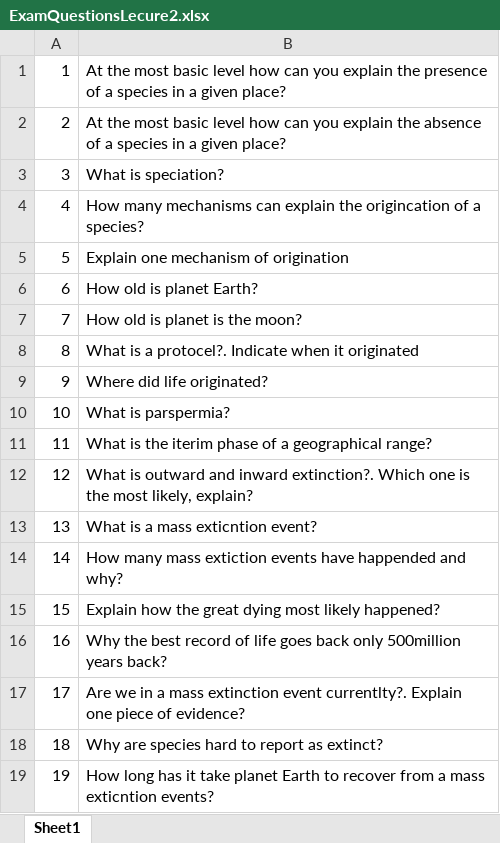
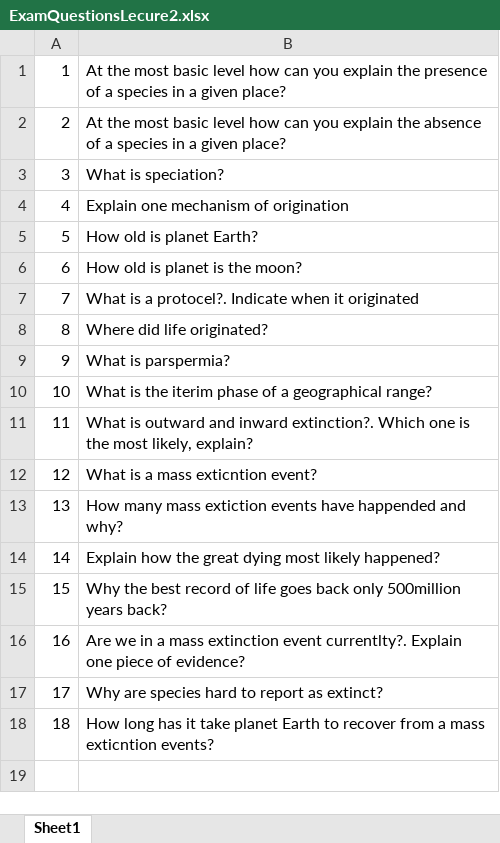
Before and after one commit to Camilo-Mora/GEO309, an Excel workbook: main/ExamQuestionsLecure2.xlsx, sheet Sheet1, drawn as a sheet; values as stored, in another font and other column widths than the file's, no borders; removed rows and columns are numbered as before the commit, all else as after; the diff names each change by its address in the sheet, - before the commit and + after, or states it on an @@ line.

```diff
--- a/main/ExamQuestionsLecure2.xlsx (sheet Sheet1)
+++ b/main/ExamQuestionsLecure2.xlsx (sheet Sheet1)
-row 4: 4 | How many mechanisms can explain the origincation of a species?
@@ column A renumbered from row 4 down @@
```
Also changed, not shown: 5 other files.
